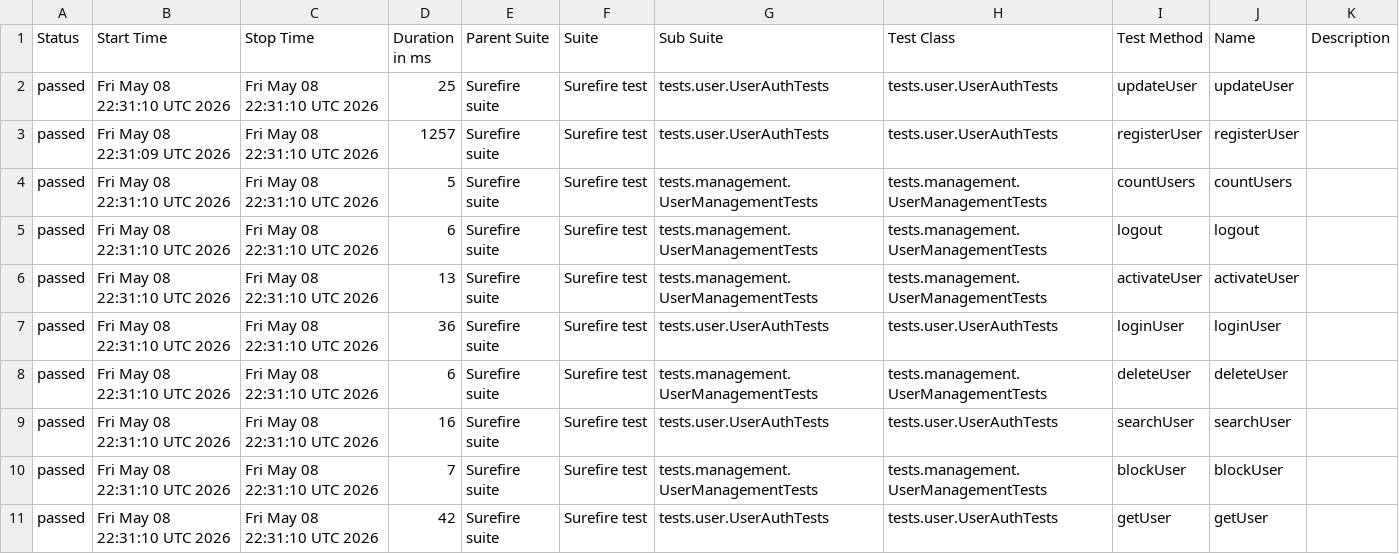
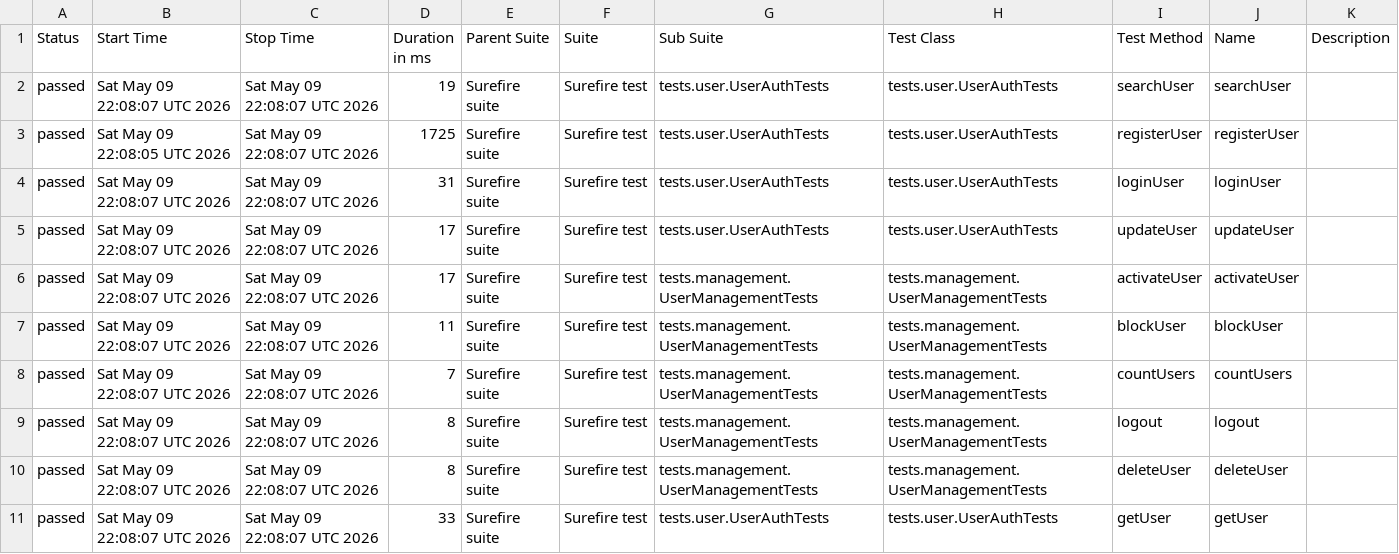
Before and after one commit to Ruturaj0861/user-restAssured, a CSV file: data/suites.csv, drawn as a sheet.

```diff
--- a/data/suites.csv
+++ b/data/suites.csv
@@ -1,11 +1,11 @@
 "Status","Start Time","Stop Time","Duration in ms","Parent Suite","Suite","Sub Suite","Test Class","Test Method","Name","Description"
-"passed","Fri May 08 22:31:10 UTC 2026","Fri May 08 22:31:10 UTC 2026","25","Surefire suite","Surefire test","tests.user.UserAuthTests","tests.user.UserAuthTests","updateUser","updateUser",""
-"passed","Fri May 08 22:31:09 UTC 2026","Fri May 08 22:31:10 UTC 2026","1257","Surefire suite","Surefire test","tests.user.UserAuthTests","tests.user.UserAuthTests","registerUser","registerUser",""
-"passed","Fri May 08 22:31:10 UTC 2026","Fri May 08 22:31:10 UTC 2026","5","Surefire suite","Surefire test","tests.management.UserManagementTests","tests.management.UserManagementTests","countUsers","countUsers",""
-"passed","Fri May 08 22:31:10 UTC 2026","Fri May 08 22:31:10 UTC 2026","6","Surefire suite","Surefire test","tests.management.UserManagementTests","tests.management.UserManagementTests","logout","logout",""
-"passed","Fri May 08 22:31:10 UTC 2026","Fri May 08 22:31:10 UTC 2026","13","Surefire suite","Surefire test","tests.management.UserManagementTests","tests.management.UserManagementTests","activateUser","activateUser",""
-"passed","Fri May 08 22:31:10 UTC 2026","Fri May 08 22:31:10 UTC 2026","36","Surefire suite","Surefire test","tests.user.UserAuthTests","tests.user.UserAuthTests","loginUser","loginUser",""
-"passed","Fri May 08 22:31:10 UTC 2026","Fri May 08 22:31:10 UTC 2026","6","Surefire suite","Surefire test","tests.management.UserManagementTests","tests.management.UserManagementTests","deleteUser","deleteUser",""
-"passed","Fri May 08 22:31:10 UTC 2026","Fri May 08 22:31:10 UTC 2026","16","Surefire suite","Surefire test","tests.user.UserAuthTests","tests.user.UserAuthTests","searchUser","searchUser",""
-"passed","Fri May 08 22:31:10 UTC 2026","Fri May 08 22:31:10 UTC 2026","7","Surefire suite","Surefire test","tests.management.UserManagementTests","tests.management.UserManagementTests","blockUser","blockUser",""
-"passed","Fri May 08 22:31:10 UTC 2026","Fri May 08 22:31:10 UTC 2026","42","Surefire suite","Surefire test","tests.user.UserAuthTests","tests.user.UserAuthTests","getUser","getUser",""
+"passed","Sat May 09 22:08:07 UTC 2026","Sat May 09 22:08:07 UTC 2026","19","Surefire suite","Surefire test","tests.user.UserAuthTests","tests.user.UserAuthTests","searchUser","searchUser",""
+"passed","Sat May 09 22:08:05 UTC 2026","Sat May 09 22:08:07 UTC 2026","1725","Surefire suite","Surefire test","tests.user.UserAuthTests","tests.user.UserAuthTests","registerUser","registerUser",""
+"passed","Sat May 09 22:08:07 UTC 2026","Sat May 09 22:08:07 UTC 2026","31","Surefire suite","Surefire test","tests.user.UserAuthTests","tests.user.UserAuthTests","loginUser","loginUser",""
+"passed","Sat May 09 22:08:07 UTC 2026","Sat May 09 22:08:07 UTC 2026","17","Surefire suite","Surefire test","tests.user.UserAuthTests","tests.user.UserAuthTests","updateUser","updateUser",""
+"passed","Sat May 09 22:08:07 UTC 2026","Sat May 09 22:08:07 UTC 2026","17","Surefire suite","Surefire test","tests.management.UserManagementTests","tests.management.UserManagementTests","activateUser","activateUser",""
+"passed","Sat May 09 22:08:07 UTC 2026","Sat May 09 22:08:07 UTC 2026","11","Surefire suite","Surefire test","tests.management.UserManagementTests","tests.management.UserManagementTests","blockUser","blockUser",""
+"passed","Sat May 09 22:08:07 UTC 2026","Sat May 09 22:08:07 UTC 2026","7","Surefire suite","Surefire test","tests.management.UserManagementTests","tests.management.UserManagementTests","countUsers","countUsers",""
+"passed","Sat May 09 22:08:07 UTC 2026","Sat May 09 22:08:07 UTC 2026","8","Surefire suite","Surefire test","tests.management.UserManagementTests","tests.management.UserManagementTests","logout","logout",""
+"passed","Sat May 09 22:08:07 UTC 2026","Sat May 09 22:08:07 UTC 2026","8","Surefire suite","Surefire test","tests.management.UserManagementTests","tests.management.UserManagementTests","deleteUser","deleteUser",""
+"passed","Sat May 09 22:08:07 UTC 2026","Sat May 09 22:08:07 UTC 2026","33","Surefire suite","Surefire test","tests.user.UserAuthTests","tests.user.UserAuthTests","getUser","getUser",""
```
Also changed, not shown: 34 other files.
